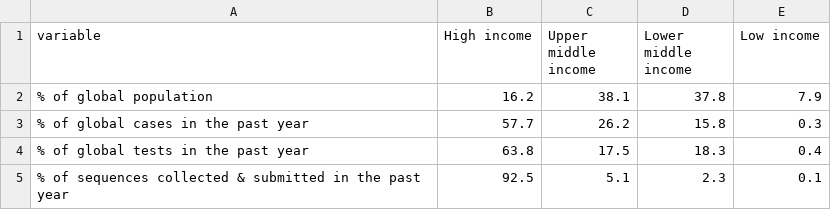
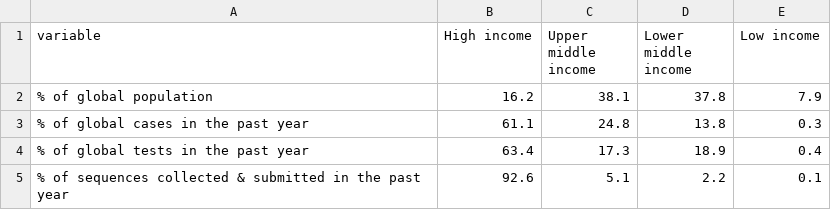
Before and after one commit to PandemicPreventionInstitute/ppi-output, a CSV file: ngs_find_map/SES_breakdown.csv, drawn as a sheet.

```diff
--- a/ngs_find_map/SES_breakdown.csv
+++ b/ngs_find_map/SES_breakdown.csv
@@ -2,4 +2,4 @@
 "% of global population",16.2,38.1,37.8,7.9
-"% of global cases in the past year",57.7,26.2,15.8,0.3
-"% of global tests in the past year",63.8,17.5,18.3,0.4
-"% of sequences collected & submitted in the past year",92.5,5.1,2.3,0.1
+"% of global cases in the past year",61.1,24.8,13.8,0.3
+"% of global tests in the past year",63.4,17.3,18.9,0.4
+"% of sequences collected & submitted in the past year",92.6,5.1,2.2,0.1
```
Also changed, not shown: ngs_find_map/find_TEST_countries.csv, ngs_find_map/seq_data_SES.csv, 5 other files.
